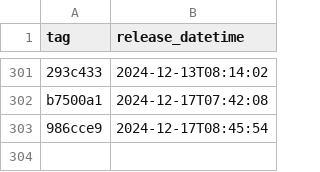
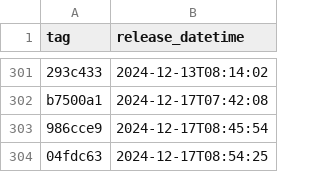
Before and after one commit to NHSDigital/electronic-prescription-service-account-resources, a CSV file: _data/dev-account_artillery-resources_deployments.csv, drawn as a sheet; only a part is shown, gaps mark what is left out; the diff names each change by its address in the sheet, - before the commit and + after, or states it on an @@ line.

```diff
--- a/_data/dev-account_artillery-resources_deployments.csv
+++ b/_data/dev-account_artillery-resources_deployments.csv
+row 304: 04fdc63 | 2024-12-17T08:54:25
```
Also changed, not shown: 1 other file.
